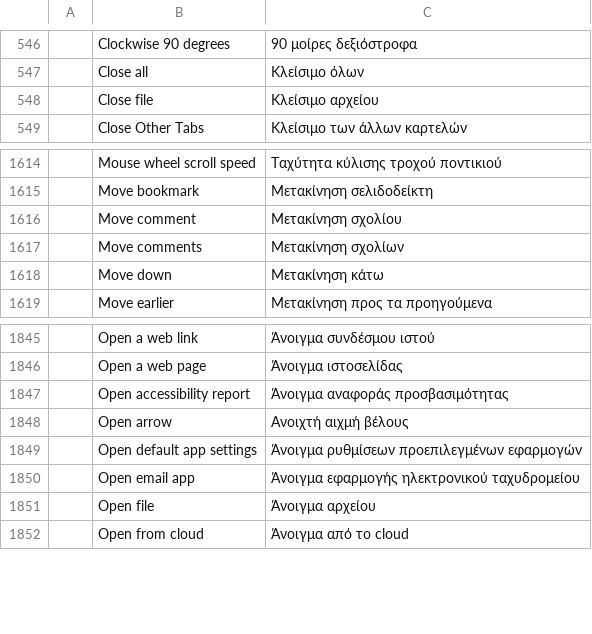
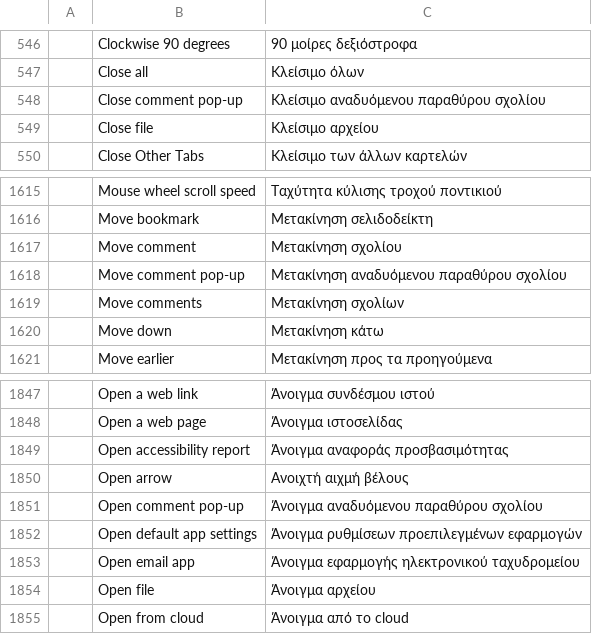
Before and after one commit to BBQ-MAN/craft-i18n, a TSV file: locales/el/pdfcraft.tsv, drawn as a sheet; only a part is shown, gaps mark what is left out; the diff names each change by its address in the sheet, - before the commit and + after, or states it on an @@ line.

```diff
--- a/locales/el/pdfcraft.tsv
+++ b/locales/el/pdfcraft.tsv
+row 548:  | Close comment pop-up | Κλείσιμο αναδυόμενου παραθύρου σχολίου
+row 1618:  | Move comment pop-up | Μετακίνηση αναδυόμενου παραθύρου σχολίου
+row 1851:  | Open comment pop-up | Άνοιγμα αναδυόμενου παραθύρου σχολίου
```
Also changed, not shown: locales/bg/pdfcraft.tsv, locales/kk/pdfcraft.tsv, 22 other files.
